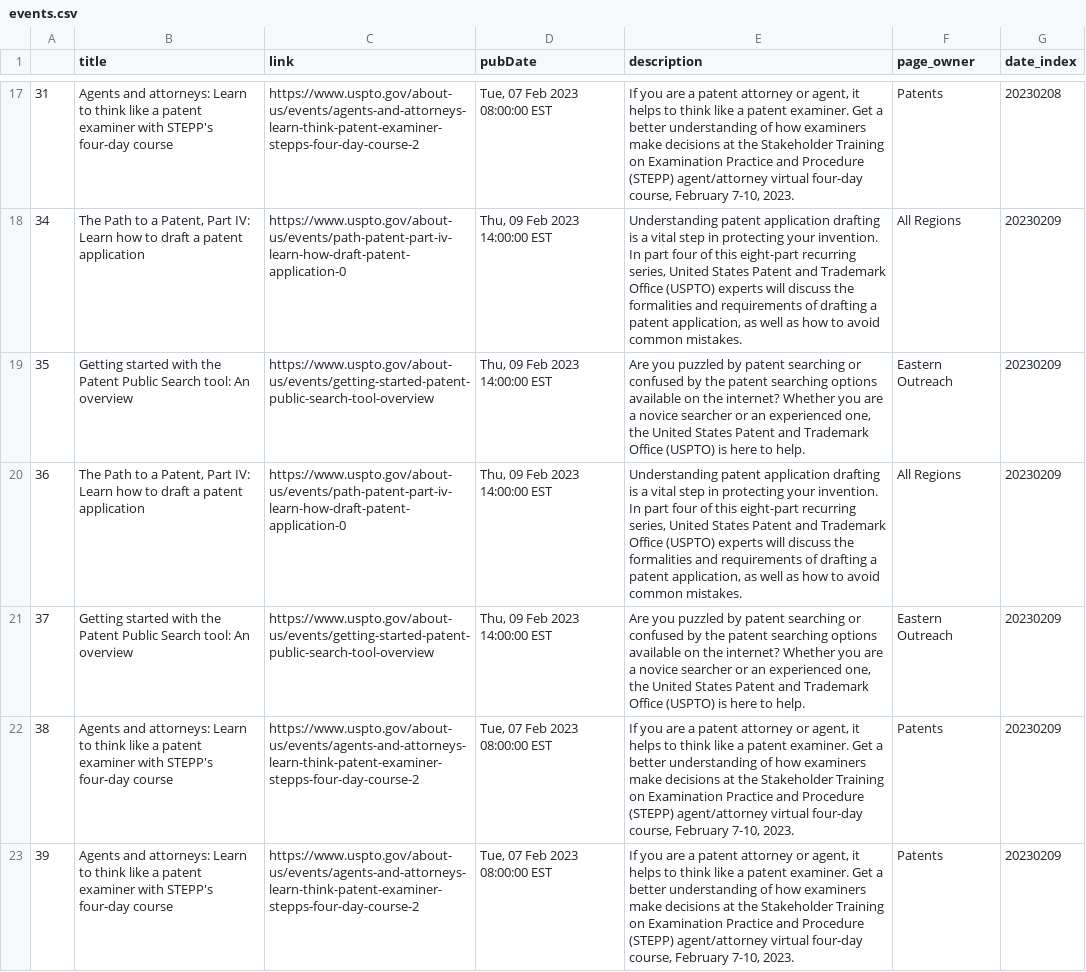
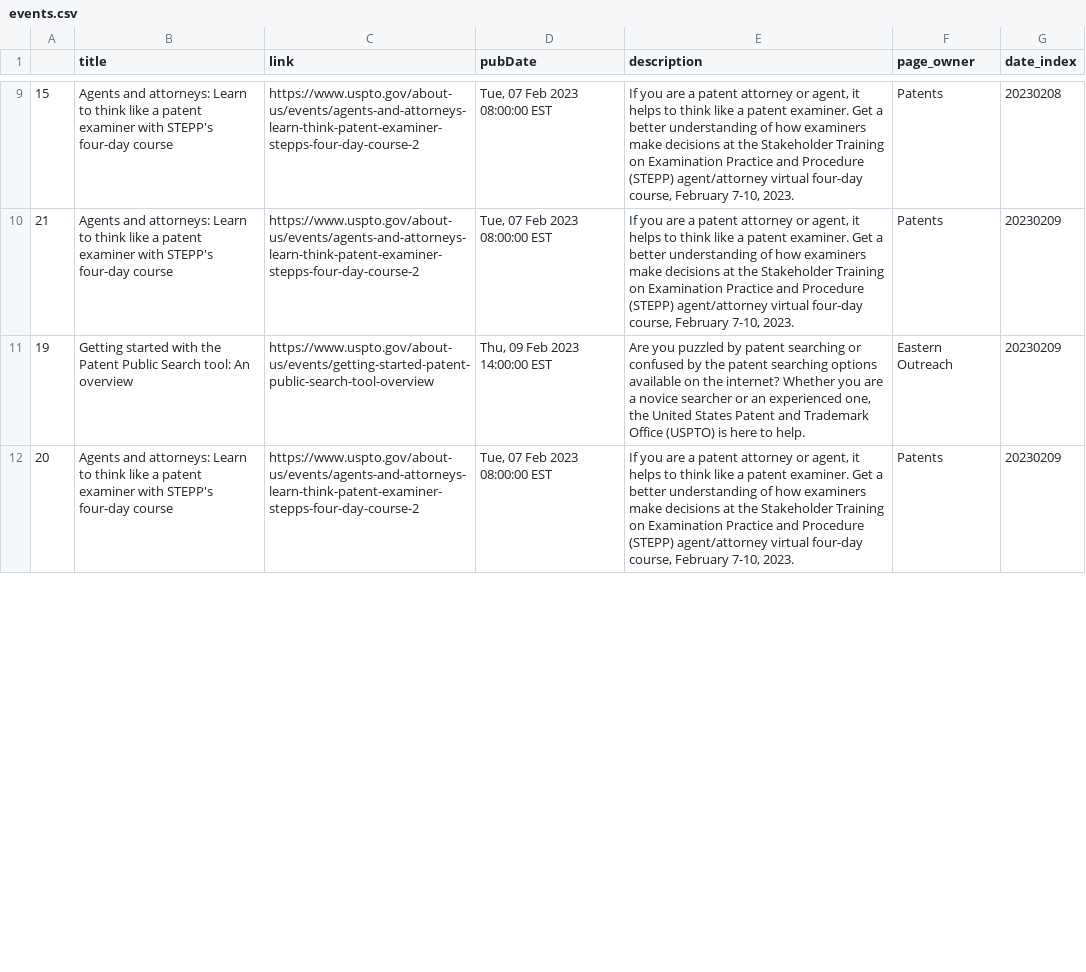
Before and after one commit to kekoziar/ptrc, a CSV file: data/events.csv, drawn as a sheet; only a part is shown, gaps mark what is left out; the diff covers the shown part only.

```diff
--- a/data/events.csv
+++ b/data/events.csv
@@ -17,7 +9,4 @@
-31,Agents and attorneys: Learn to think like a patent examiner with STEPP's four-day course,https://www.uspto.gov/about-us/events/agents-and-attorneys-learn-think-patent-examiner-stepps-four-day-course-2,"Tue, 07 Feb 2023 08:00:00 EST","If you are a patent attorney or agent, it helps to think like a patent examiner. Get a better understanding of how examiners make decisions at the Stakeholder Training on Examination Practice and Procedure (STEPP) agent/attorney virtual four-day course, February 7-10, 2023.",Patents,20230208
-34,"The Path to a Patent, Part IV: Learn how to draft a patent application",https://www.uspto.gov/about-us/events/path-patent-part-iv-learn-how-draft-patent-application-0,"Thu, 09 Feb 2023 14:00:00 EST","Understanding patent application drafting is a vital step in protecting your invention. In part four of this eight-part recurring series, United States Patent and Trademark Office (USPTO) experts will discuss the formalities and requirements of drafting a patent application, as well as how to avoid common mistakes.",All Regions,20230209
-35,Getting started with the Patent Public Search tool: An overview,https://www.uspto.gov/about-us/events/getting-started-patent-public-search-tool-overview,"Thu, 09 Feb 2023 14:00:00 EST","Are you puzzled by patent searching or confused by the patent searching options available on the internet? Whether you are a novice searcher or an experienced one, the United States Patent and Trademark Office (USPTO) is here to help.",Eastern Outreach,20230209
-36,"The Path to a Patent, Part IV: Learn how to draft a patent application",https://www.uspto.gov/about-us/events/path-patent-part-iv-learn-how-draft-patent-application-0,"Thu, 09 Feb 2023 14:00:00 EST","Understanding patent application drafting is a vital step in protecting your invention. In part four of this eight-part recurring series, United States Patent and Trademark Office (USPTO) experts will discuss the formalities and requirements of drafting a patent application, as well as how to avoid common mistakes.",All Regions,20230209
-37,Getting started with the Patent Public Search tool: An overview,https://www.uspto.gov/about-us/events/getting-started-patent-public-search-tool-overview,"Thu, 09 Feb 2023 14:00:00 EST","Are you puzzled by patent searching or confused by the patent searching options available on the internet? Whether you are a novice searcher or an experienced one, the United States Patent and Trademark Office (USPTO) is here to help.",Eastern Outreach,20230209
-38,Agents and attorneys: Learn to think like a patent examiner with STEPP's four-day course,https://www.uspto.gov/about-us/events/agents-and-attorneys-learn-think-patent-examiner-stepps-four-day-course-2,"Tue, 07 Feb 2023 08:00:00 EST","If you are a patent attorney or agent, it helps to think like a patent examiner. Get a better understanding of how examiners make decisions at the Stakeholder Training on Examination Practice and Procedure (STEPP) agent/attorney virtual four-day course, February 7-10, 2023.",Patents,20230209
-39,Agents and attorneys: Learn to think like a patent examiner with STEPP's four-day course,https://www.uspto.gov/about-us/events/agents-and-attorneys-learn-think-patent-examiner-stepps-four-day-course-2,"Tue, 07 Feb 2023 08:00:00 EST","If you are a patent attorney or agent, it helps to think like a patent examiner. Get a better understanding of how examiners make decisions at the Stakeholder Training on Examination Practice and Procedure (STEPP) agent/attorney virtual four-day course, February 7-10, 2023.",Patents,20230209
+15,Agents and attorneys: Learn to think like a patent examiner with STEPP's four-day course,https://www.uspto.gov/about-us/events/agents-and-attorneys-learn-think-patent-examiner-stepps-four-day-course-2,"Tue, 07 Feb 2023 08:00:00 EST","If you are a patent attorney or agent, it helps to think like a patent examiner. Get a better understanding of how examiners make decisions at the Stakeholder Training on Examination Practice and Procedure (STEPP) agent/attorney virtual four-day course, February 7-10, 2023.",Patents,20230208
+21,Agents and attorneys: Learn to think like a patent examiner with STEPP's four-day course,https://www.uspto.gov/about-us/events/agents-and-attorneys-learn-think-patent-examiner-stepps-four-day-course-2,"Tue, 07 Feb 2023 08:00:00 EST","If you are a patent attorney or agent, it helps to think like a patent examiner. Get a better understanding of how examiners make decisions at the Stakeholder Training on Examination Practice and Procedure (STEPP) agent/attorney virtual four-day course, February 7-10, 2023.",Patents,20230209
+19,Getting started with the Patent Public Search tool: An overview,https://www.uspto.gov/about-us/events/getting-started-patent-public-search-tool-overview,"Thu, 09 Feb 2023 14:00:00 EST","Are you puzzled by patent searching or confused by the patent searching options available on the internet? Whether you are a novice searcher or an experienced one, the United States Patent and Trademark Office (USPTO) is here to help.",Eastern Outreach,20230209
+20,Agents and attorneys: Learn to think like a patent examiner with STEPP's four-day course,https://www.uspto.gov/about-us/events/agents-and-attorneys-learn-think-patent-examiner-stepps-four-day-course-2,"Tue, 07 Feb 2023 08:00:00 EST","If you are a patent attorney or agent, it helps to think like a patent examiner. Get a better understanding of how examiners make decisions at the Stakeholder Training on Examination Practice and Procedure (STEPP) agent/attorney virtual four-day course, February 7-10, 2023.",Patents,20230209
```
Also changed, not shown: 3 added rows, 8 removed rows and 43 edited cells elsewhere in this file, 4 other files.
